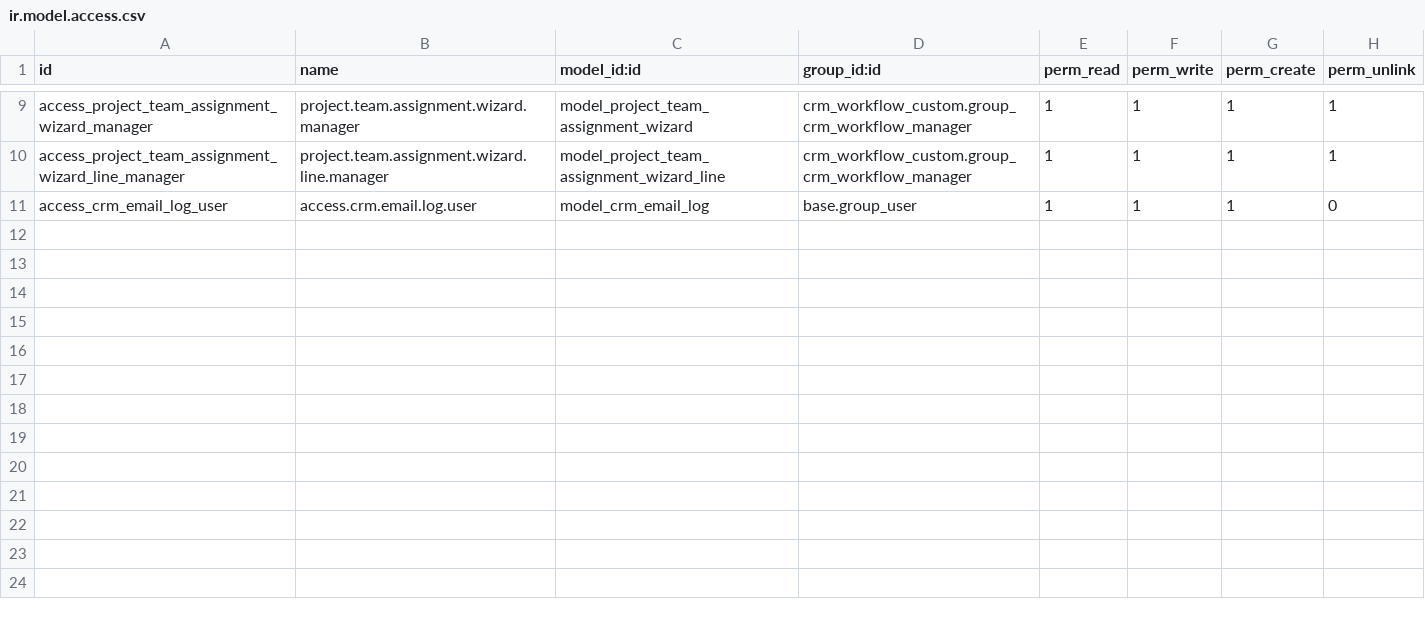
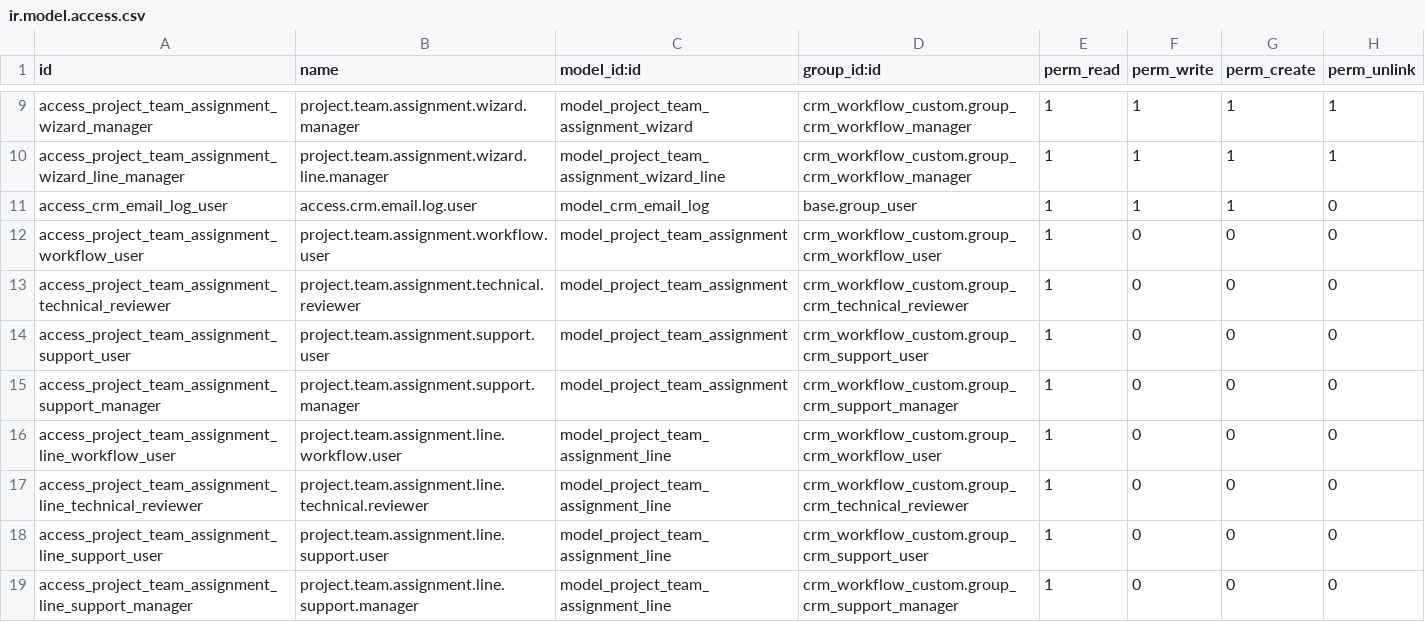
Before and after one commit to manaralsetrawi/odoo-custom-modules, a CSV file: crm_project_request_intake/security/ir.model.access.csv, drawn as a sheet; only a part is shown, gaps mark what is left out.

Commit message:
chekc

```diff
--- a/crm_project_request_intake/security/ir.model.access.csv
+++ b/crm_project_request_intake/security/ir.model.access.csv
@@ -11 +11,9 @@ access_project_team_assignment_wizard_line_manager,project.team.assignment.wizar
 access_crm_email_log_user,access.crm.email.log.user,model_crm_email_log,base.group_user,1,1,1,0
+access_project_team_assignment_workflow_user,project.team.assignment.workflow.user,model_project_team_assignment,crm_workflow_custom.group_crm_workflow_user,1,0,0,0
+access_project_team_assignment_technical_reviewer,project.team.assignment.technical.reviewer,model_project_team_assignment,crm_workflow_custom.group_crm_technical_reviewer,1,0,0,0
+access_project_team_assignment_support_user,project.team.assignment.support.user,model_project_team_assignment,crm_workflow_custom.group_crm_support_user,1,0,0,0
+access_project_team_assignment_support_manager,project.team.assignment.support.manager,model_project_team_assignment,crm_workflow_custom.group_crm_support_manager,1,0,0,0
+access_project_team_assignment_line_workflow_user,project.team.assignment.line.workflow.user,model_project_team_assignment_line,crm_workflow_custom.group_crm_workflow_user,1,0,0,0
+access_project_team_assignment_line_technical_reviewer,project.team.assignment.line.technical.reviewer,model_project_team_assignment_line,crm_workflow_custom.group_crm_technical_reviewer,1,0,0,0
+access_project_team_assignment_line_support_user,project.team.assignment.line.support.user,model_project_team_assignment_line,crm_workflow_custom.group_crm_support_user,1,0,0,0
+access_project_team_assignment_line_support_manager,project.team.assignment.line.support.manager,model_project_team_assignment_line,crm_workflow_custom.group_crm_support_manager,1,0,0,0
```
